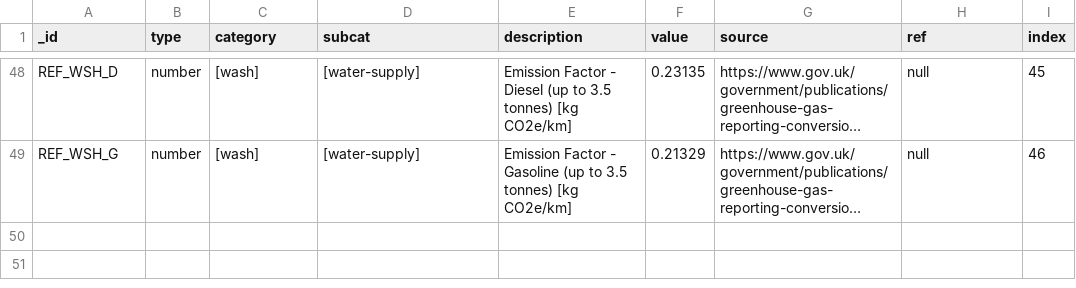
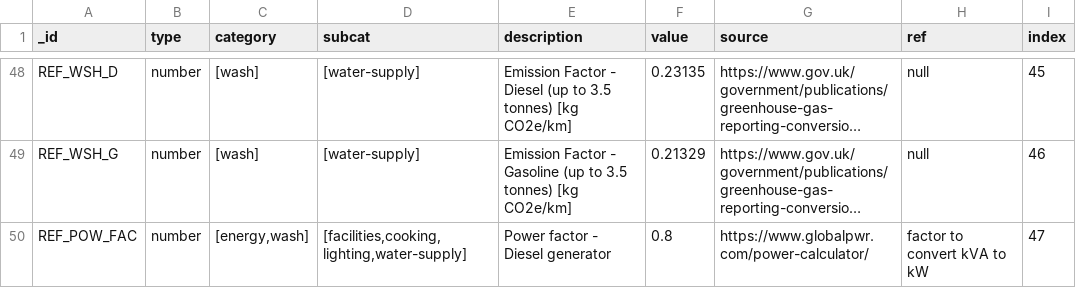
Before and after one commit to EPFL-ENAC/unhcr-geneva-tech-hub-app, a CSV file: couchdb-setup/rawdata/ghg_reference.csv, drawn as a sheet; only a part is shown, gaps mark what is left out; long unchanged cells end in …; the diff names each change by its address in the sheet, - before the commit and + after, or states it on an @@ line.

Commit message:
feat(ghg): add REF_POW_FAC to the list of reference

```diff
--- a/couchdb-setup/rawdata/ghg_reference.csv
+++ b/couchdb-setup/rawdata/ghg_reference.csv
+row 50: REF_POW_FAC | number | [energy,wash] | [facilities,cooking,lighting,water-supply] | Power factor - Diesel generator | 0.8 | https://www.globalpwr.com/power-calculator/ | factor to convert kVA to kW | 47
```
Also changed, not shown: 2 other files.
